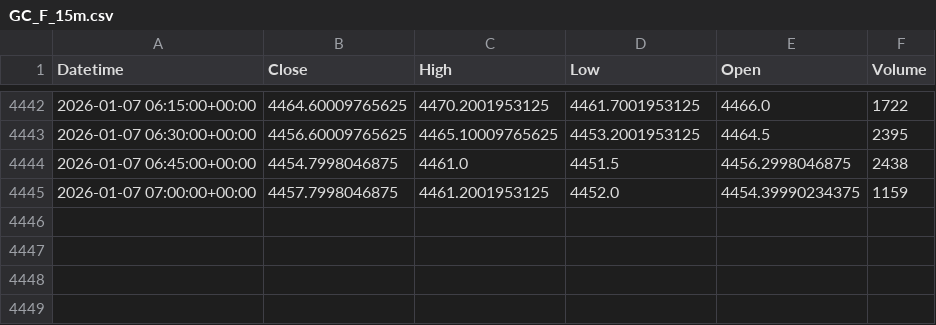
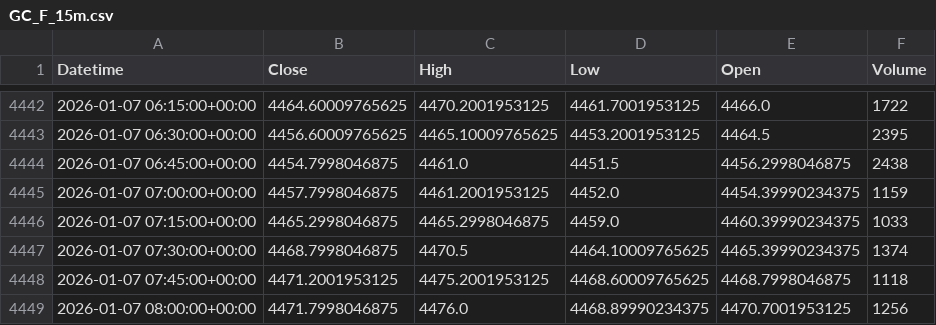
Before and after one commit to DannySamy3/FxSave, a CSV file: python_model/cache/GC_F_15m.csv, drawn as a sheet; only a part is shown, gaps mark what is left out; the diff names each change by its address in the sheet, - before the commit and + after, or states it on an @@ line.

```diff
--- a/python_model/cache/GC_F_15m.csv
+++ b/python_model/cache/GC_F_15m.csv
+row 4446: 2026-01-07 07:15:00+00:00 | 4465.2998046875 | 4465.2998046875 | 4459.0 | 4460.39990234375 | 1033
+row 4447: 2026-01-07 07:30:00+00:00 | 4468.7998046875 | 4470.5 | 4464.10009765625 | 4465.39990234375 | 1374
+row 4448: 2026-01-07 07:45:00+00:00 | 4471.2001953125 | 4475.2001953125 | 4468.60009765625 | 4468.7998046875 | 1118
+row 4449: 2026-01-07 08:00:00+00:00 | 4471.7998046875 | 4476.0 | 4468.89990234375 | 4470.7001953125 | 1256
```
Also changed, not shown: python_model/cache/GC_F_30m.csv, python_model/cache/GC_F_4h.csv, 22 other files.
